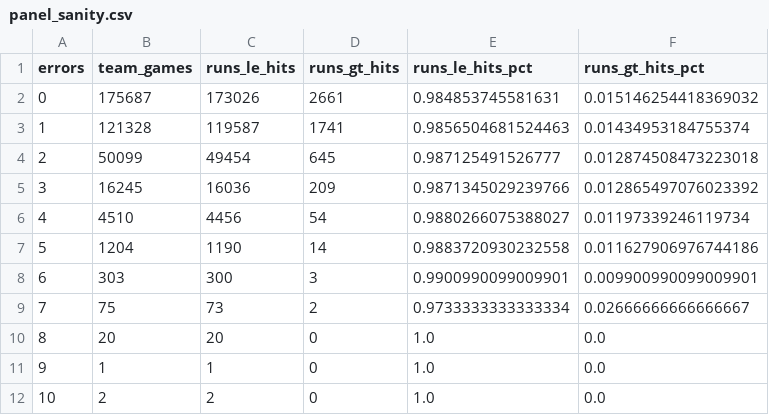
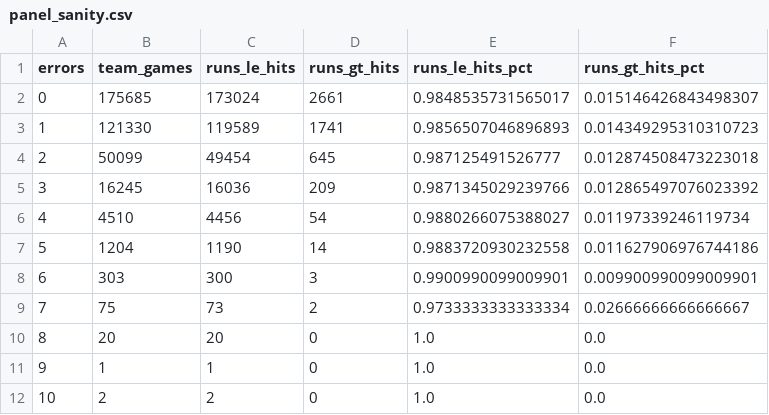
Before and after one commit to JacobPilawa/box_scorigami, a CSV file: validation/panel_sanity.csv, drawn as a sheet.

```diff
--- a/validation/panel_sanity.csv
+++ b/validation/panel_sanity.csv
@@ -1,4 +1,4 @@
 errors,team_games,runs_le_hits,runs_gt_hits,runs_le_hits_pct,runs_gt_hits_pct
-0,175687,173026,2661,0.984853745581631,0.015146254418369032
-1,121328,119587,1741,0.9856504681524463,0.01434953184755374
+0,175685,173024,2661,0.9848535731565017,0.015146426843498307
+1,121330,119589,1741,0.9856507046896893,0.014349295310310723
 2,50099,49454,645,0.987125491526777,0.012874508473223018
```
Also changed, not shown: validation/franchise_combo_tracking.csv, validation/rhe_combo_summary.csv, 10 other files.
